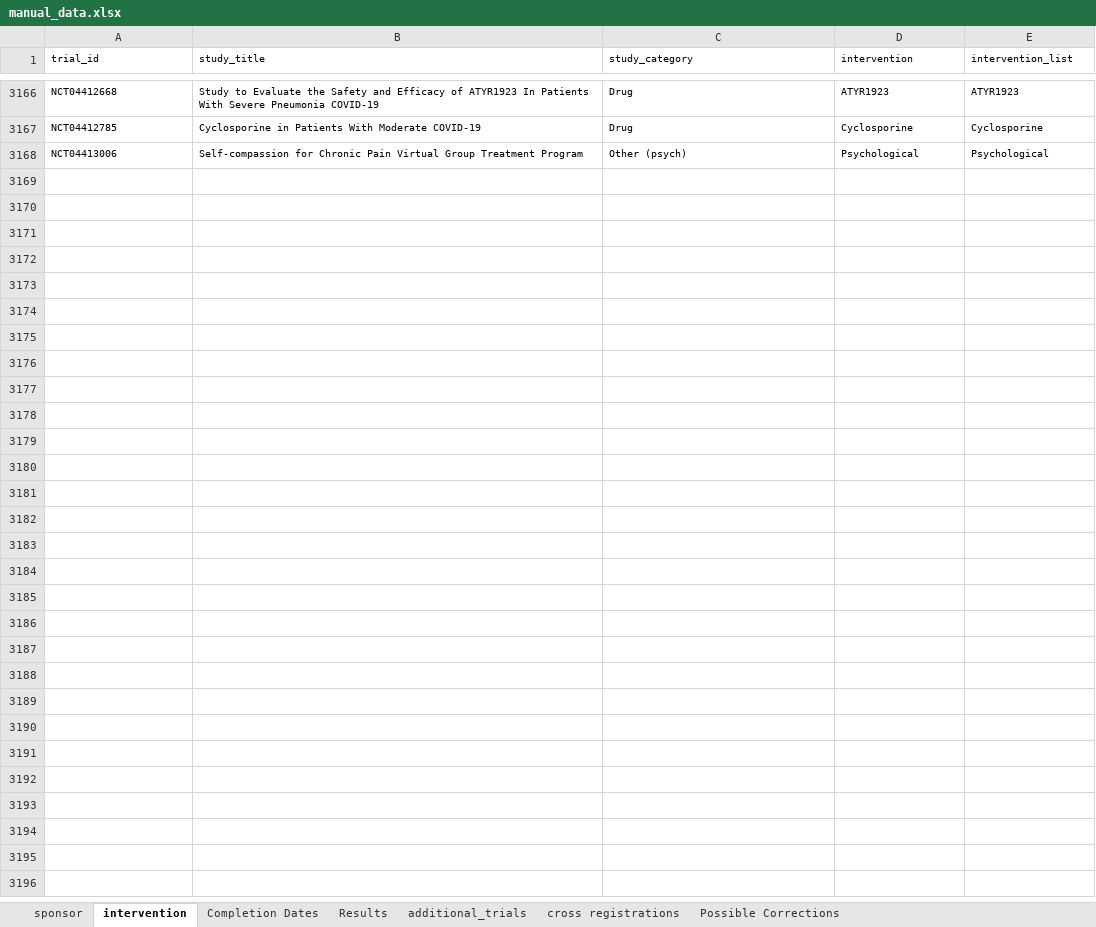
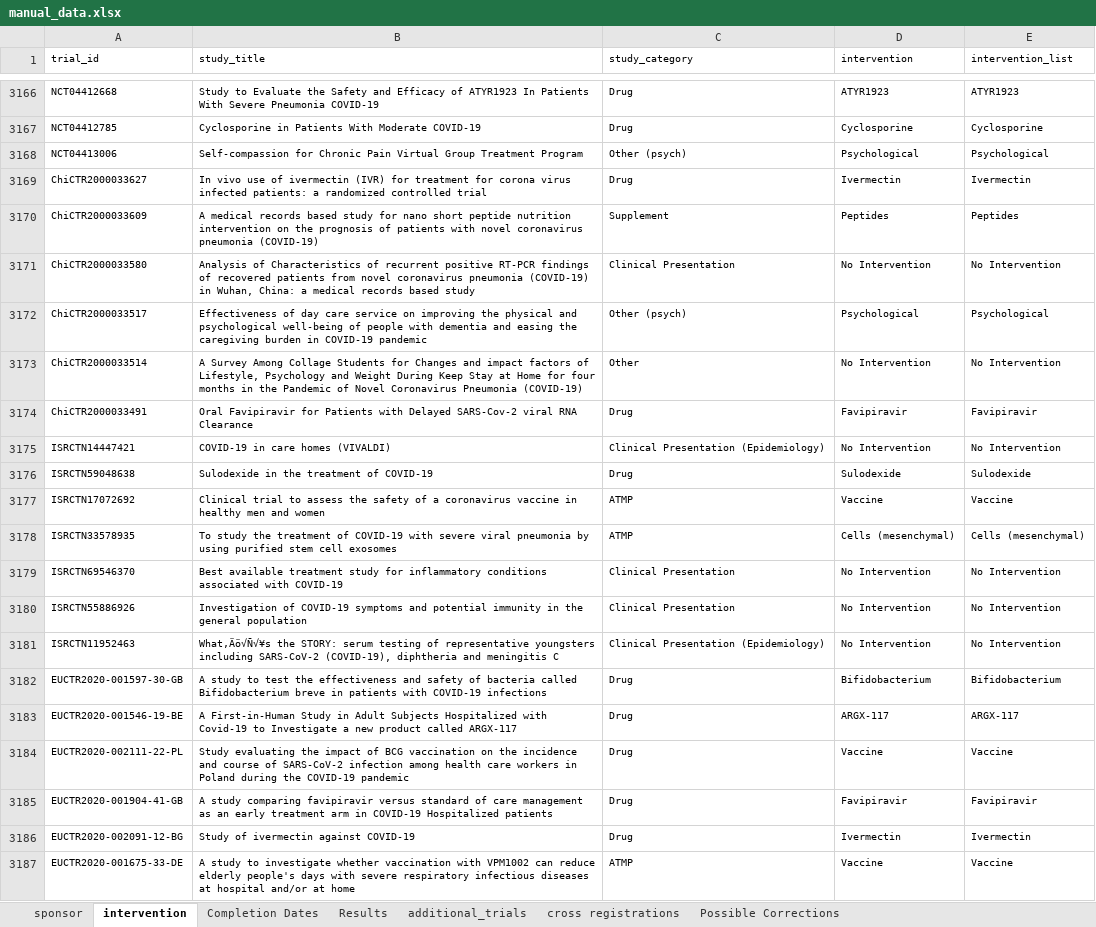
Before and after one commit to ebmdatalab/covid_trials_tracker-covid, an Excel workbook: notebooks/manual_data.xlsx, sheet intervention, drawn as a sheet; only a part is shown, gaps mark what is left out; values as stored, in another font and other column widths than the file's, no borders; the diff covers the shown part only; the diff names each change by its address in the sheet, - before the commit and + after, or states it on an @@ line.

```diff
--- a/notebooks/manual_data.xlsx (sheet intervention)
+++ b/notebooks/manual_data.xlsx (sheet intervention)
+row 3169: ChiCTR2000033627 | In vivo use of ivermectin (IVR) for treatment for corona virus infected patients: a randomized controlled trial | Drug | Ivermectin | Ivermectin
+row 3170: ChiCTR2000033609 | A medical records based study for nano short peptide nutrition intervention on the prognosis of patients with novel coronavirus pneumonia (COVID-19) | Supplement | Peptides | Peptides
+row 3171: ChiCTR2000033580 | Analysis of Characteristics of recurrent positive RT-PCR findings of recovered patients from novel coronavirus pneumonia (COVID-19) in Wuhan, China: a medical records based study | Clinical Presentation | No Intervention | No Intervention
+row 3172: ChiCTR2000033517 | Effectiveness of day care service on improving the physical and psychological well-being of people with dementia and easing the caregiving burden in COVID-19 pandemic | Other (psych) | Psychological | Psychological
+row 3173: ChiCTR2000033514 | A Survey Among Collage Students for Changes and impact factors of Lifestyle, Psychology and Weight During Keep Stay at Home for four months in the Pandemic of Novel Coronavirus Pneumonia (COVID-19) | Other | No Intervention | No Intervention
+row 3174: ChiCTR2000033491 | Oral Favipiravir for Patients with Delayed SARS-Cov-2 viral RNA Clearance | Drug | Favipiravir | Favipiravir
+row 3175: ISRCTN14447421 | COVID-19 in care homes (VIVALDI) | Clinical Presentation (Epidemiology) | No Intervention | No Intervention
+row 3176: ISRCTN59048638 | Sulodexide in the treatment of COVID-19 | Drug | Sulodexide | Sulodexide
+row 3177: ISRCTN17072692 | Clinical trial to assess the safety of a coronavirus vaccine in healthy men and women | ATMP | Vaccine | Vaccine
+row 3178: ISRCTN33578935 | To study the treatment of COVID-19 with severe viral pneumonia by using purified stem cell exosomes | ATMP | Cells (mesenchymal) | Cells (mesenchymal)
+row 3179: ISRCTN69546370 | Best available treatment study for inflammatory conditions associated with COVID-19 | Clinical Presentation | No Intervention | No Intervention
+row 3180: ISRCTN55886926 | Investigation of COVID-19 symptoms and potential immunity in the general population | Clinical Presentation | No Intervention | No Intervention
+row 3181: ISRCTN11952463 | What‚Äö√Ñ√¥s the STORY: serum testing of representative youngsters including SARS-CoV-2 (COVID-19), diphtheria and meningitis C | Clinical Presentation (Epidemiology) | No Intervention | No Intervention
+row 3182: EUCTR2020-001597-30-GB | A study to test the effectiveness and safety of bacteria called Bifidobacterium breve in patients with COVID-19 infections | Drug | Bifidobacterium | Bifidobacterium
+row 3183: EUCTR2020-001546-19-BE | A First-in-Human Study in Adult Subjects Hospitalized with Covid-19 to Investigate a new product called ARGX-117 | Drug | ARGX-117 | ARGX-117
+row 3184: EUCTR2020-002111-22-PL | Study evaluating the impact of BCG vaccination on the incidence and course of SARS-CoV-2 infection among health care workers in Poland during the COVID-19 pandemic | Drug | Vaccine | Vaccine
+row 3185: EUCTR2020-001904-41-GB | A study comparing favipiravir versus standard of care management as an early treatment arm in COVID-19 Hospitalized patients | Drug | Favipiravir | Favipiravir
+row 3186: EUCTR2020-002091-12-BG | Study of ivermectin against COVID-19 | Drug | Ivermectin | Ivermectin
+row 3187: EUCTR2020-001675-33-DE | A study to investigate whether vaccination with VPM1002 can reduce elderly people's days with severe respiratory infectious diseases at hospital and/or at home | ATMP | Vaccine | Vaccine
```
Also changed, not shown: 121 added rows elsewhere in this sheet, sheet Completion Dates, sheet sponsor, sheet additional_trials, sheet Results, sheet cross registrations, sheet Possible Corrections, 22 other files.
